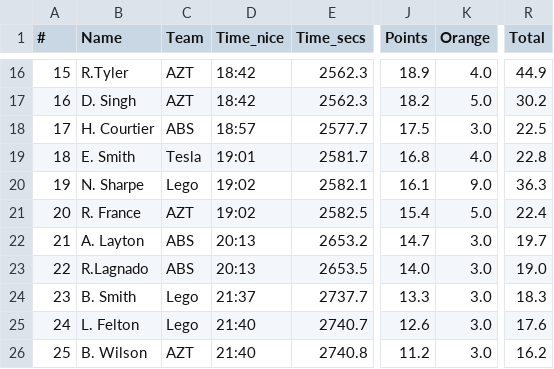
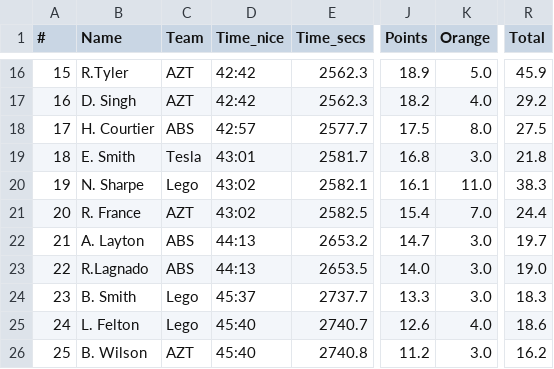
Before and after one commit to achie188/SW_eracing, a CSV file: inputs/raceinfo/Stage_2.csv, drawn as a sheet; only a part is shown, gaps mark what is left out; the diff covers the shown part only; the diff names each change by its address in the sheet, - before the commit and + after, or states it on an @@ line.

```diff
--- a/inputs/raceinfo/Stage_2.csv
+++ b/inputs/raceinfo/Stage_2.csv
-D16:D17 (Time_nice): 18:42
+D16:D17 (Time_nice): 42:42
-K16 (Orange): 4.0
+K16 (Orange): 5.0
-R16 (Total): 44.9
+R16 (Total): 45.9
-K17 (Orange): 5.0
+K17 (Orange): 4.0
-R17 (Total): 30.2
+R17 (Total): 29.2
-D18 (Time_nice): 18:57
+D18 (Time_nice): 42:57
-K18 (Orange): 3.0
+K18 (Orange): 8.0
-R18 (Total): 22.5
+R18 (Total): 27.5
-D19 (Time_nice): 19:01
+D19 (Time_nice): 43:01
-K19 (Orange): 4.0
+K19 (Orange): 3.0
-R19 (Total): 22.8
+R19 (Total): 21.8
-D20:D21 (Time_nice): 19:02
+D20:D21 (Time_nice): 43:02
-K20 (Orange): 9.0
+K20 (Orange): 11.0
-R20 (Total): 36.3
+R20 (Total): 38.3
-K21 (Orange): 5.0
+K21 (Orange): 7.0
-R21 (Total): 22.4
+R21 (Total): 24.4
-D22:D23 (Time_nice): 20:13
+D22:D23 (Time_nice): 44:13
-D24 (Time_nice): 21:37
+D24 (Time_nice): 45:37
-D25:D26 (Time_nice): 21:40
+D25:D26 (Time_nice): 45:40
-K25 (Orange): 3.0
+K25 (Orange): 4.0
-R25 (Total): 17.6
+R25 (Total): 18.6
```
Also changed, not shown: 38 edited cells elsewhere in this file, inputs/raceinfo/Stage_1.csv.
